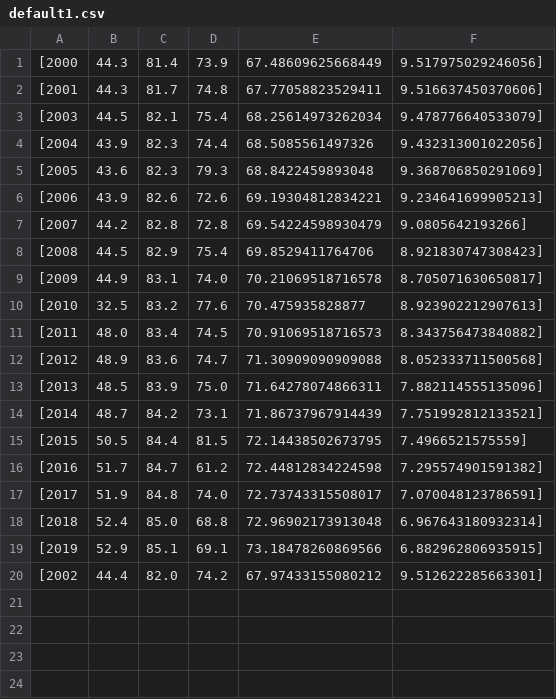
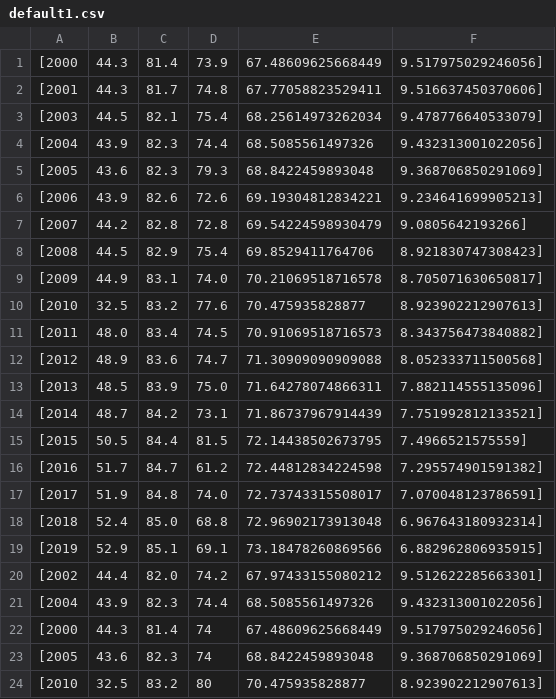
Before and after one commit to pdidit/Python-project-part-2, a CSV file: default1.csv, drawn as a sheet; the diff names each change by its address in the sheet, - before the commit and + after, or states it on an @@ line.

```diff
--- a/default1.csv
+++ b/default1.csv
+row 21: [2004 | 43.9 | 82.3 | 74.4 | 68.5085561497326 | 9.432313001022056]
+row 22: [2000 | 44.3 | 81.4 | 74 | 67.48609625668449 | 9.517975029246056]
+row 23: [2005 | 43.6 | 82.3 | 74 | 68.8422459893048 | 9.368706850291069]
+row 24: [2010 | 32.5 | 83.2 | 80 | 70.475935828877 | 8.923902212907613]
```
Also changed, not shown: default3.csv, 2 other files.
